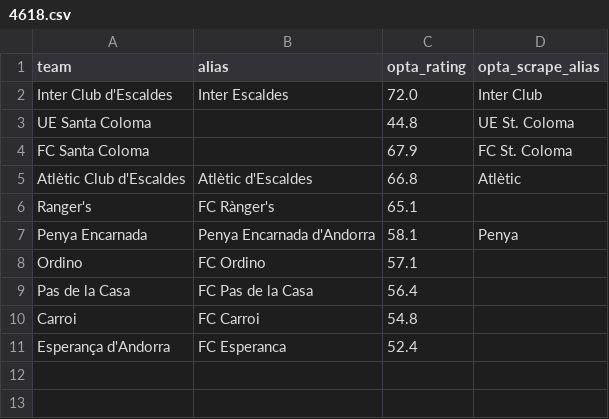
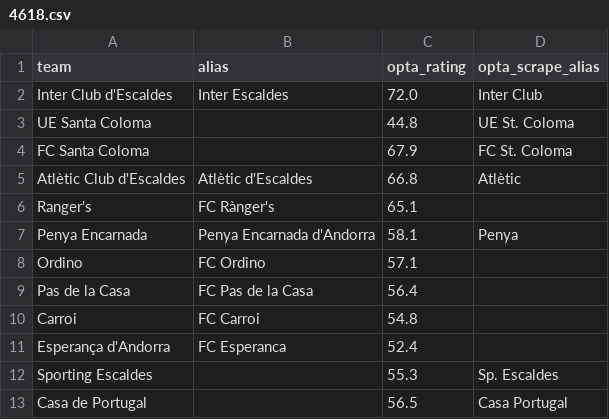
Before and after one commit to SmudgeYorkshire/footrankings, a CSV file: ratings/4618.csv, drawn as a sheet; the diff names each change by its address in the sheet, - before the commit and + after, or states it on an @@ line.

```diff
--- a/ratings/4618.csv
+++ b/ratings/4618.csv
+row 12: Sporting Escaldes |  | 55.3 | Sp. Escaldes
+row 13: Casa de Portugal |  | 56.5 | Casa Portugal
```
Also changed, not shown: 1 other file.
